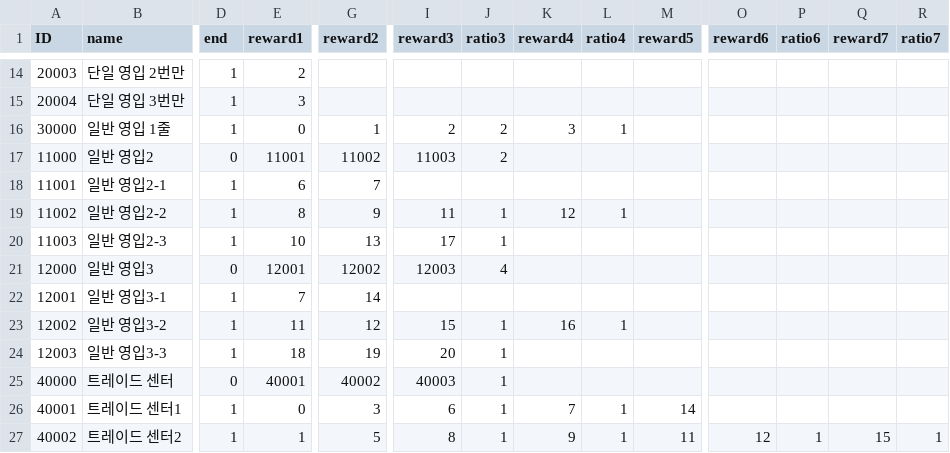
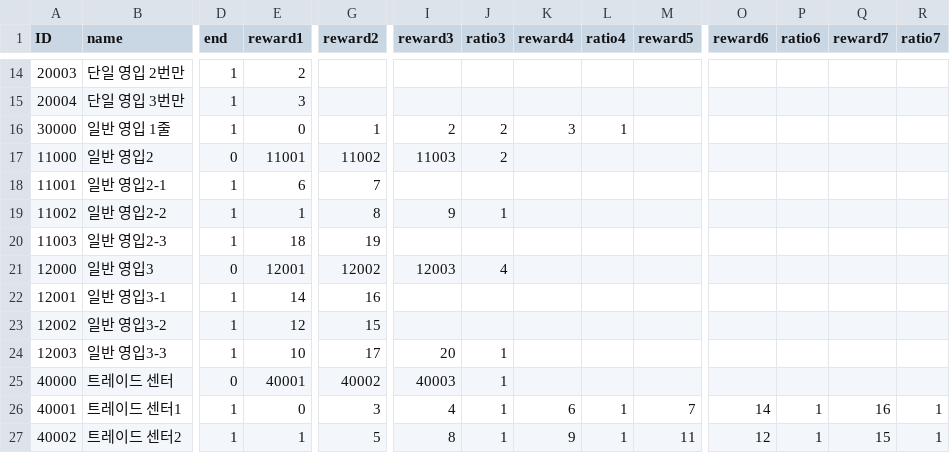
Before and after one commit to rockdo4/Underground_Gamers, a CSV file: Underground_Gamers/Assets/Lobby Scene Assets/Resources/CSV/Gatcha_Table.csv, drawn as a sheet; only a part is shown, gaps mark what is left out; the diff covers the shown part only; the diff names each change by its address in the sheet, - before the commit and + after, or states it on an @@ line.

```diff
--- a/Underground_Gamers/Assets/Lobby Scene Assets/Resources/CSV/Gatcha_Table.csv
+++ b/Underground_Gamers/Assets/Lobby Scene Assets/Resources/CSV/Gatcha_Table.csv
-E19 (reward1): 8
+E19 (reward1): 1
-G19 (reward2): 9
+G19 (reward2): 8
-I19 (reward3): 11
+I19 (reward3): 9
-K19 (reward4): 12
+K19 (reward4): (empty)
-L19 (ratio4): 1
+L19 (ratio4): (empty)
-E20 (reward1): 10
+E20 (reward1): 18
-G20 (reward2): 13
+G20 (reward2): 19
-I20 (reward3): 17
+I20 (reward3): (empty)
-J20 (ratio3): 1
+J20 (ratio3): (empty)
-E22 (reward1): 7
+E22 (reward1): 14
-G22 (reward2): 14
+G22 (reward2): 16
-E23 (reward1): 11
+E23 (reward1): 12
-G23 (reward2): 12
+G23 (reward2): 15
-I23 (reward3): 15
+I23 (reward3): (empty)
-J23 (ratio3): 1
+J23 (ratio3): (empty)
-K23 (reward4): 16
+K23 (reward4): (empty)
-L23 (ratio4): 1
+L23 (ratio4): (empty)
-E24 (reward1): 18
+E24 (reward1): 10
-G24 (reward2): 19
+G24 (reward2): 17
-I26 (reward3): 6
+I26 (reward3): 4
-K26 (reward4): 7
+K26 (reward4): 6
-M26 (reward5): 14
+M26 (reward5): 7
-O26 (reward6): (empty)
+O26 (reward6): 14
-P26 (ratio6): (empty)
+P26 (ratio6): 1
-Q26 (reward7): (empty)
+Q26 (reward7): 16
-R26 (ratio7): (empty)
+R26 (ratio7): 1
```
Also changed, not shown: 4 added rows and 19 edited cells elsewhere in this file, 17 other files.
